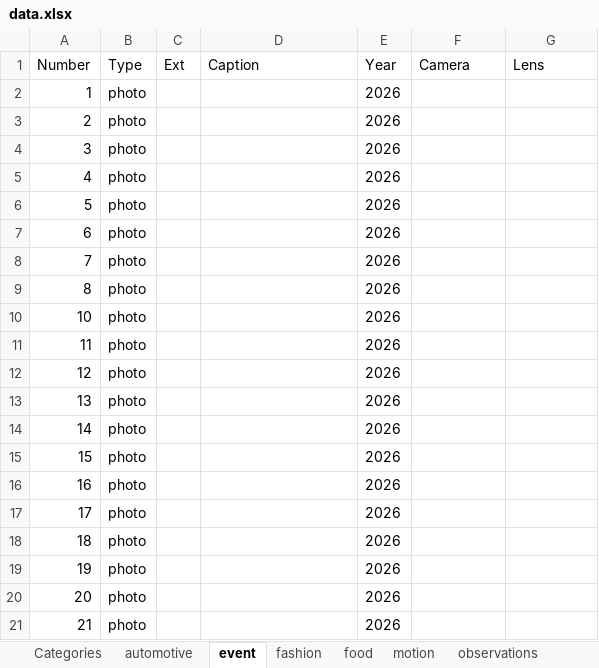
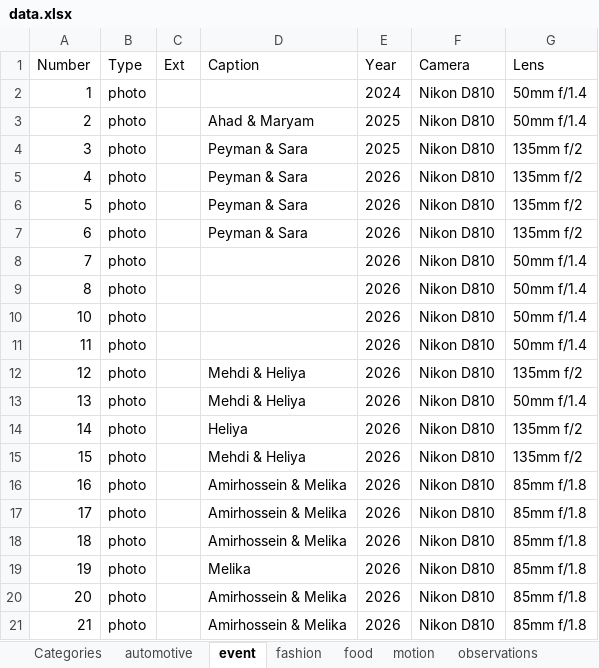
Before and after one commit to mohsen-01/portfolio, an Excel workbook: data.xlsx, sheet event, drawn as a sheet; values as stored, in another font and other column widths than the file's, no borders; the diff names each change by its address in the sheet, - before the commit and + after, or states it on an @@ line.

```diff
--- a/data.xlsx (sheet event)
+++ b/data.xlsx (sheet event)
-E2 (Year): 2026
+E2 (Year): 2024
-F2:F21 (Camera): (empty)
+F2:F21 (Camera): Nikon D810
-G2:G3 (Lens): (empty)
+G2:G3 (Lens): 50mm f/1.4
-D3 (Caption): (empty)
+D3 (Caption): Ahad & Maryam
-E3:E4 (Year): 2026
+E3:E4 (Year): 2025
-D4:D7 (Caption): (empty)
+D4:D7 (Caption): Peyman & Sara
-G4:G7 (Lens): (empty)
+G4:G7 (Lens): 135mm f/2
-G8:G11 (Lens): (empty)
+G8:G11 (Lens): 50mm f/1.4
-D12:D13 (Caption): (empty)
+D12:D13 (Caption): Mehdi & Heliya
-G12 (Lens): (empty)
+G12 (Lens): 135mm f/2
-G13 (Lens): (empty)
+G13 (Lens): 50mm f/1.4
-D14 (Caption): (empty)
+D14 (Caption): Heliya
-G14:G15 (Lens): (empty)
+G14:G15 (Lens): 135mm f/2
-D15 (Caption): (empty)
+D15 (Caption): Mehdi & Heliya
-D16:D18 (Caption): (empty)
+D16:D18 (Caption): Amirhossein & Melika
-G16:G21 (Lens): (empty)
+G16:G21 (Lens): 85mm f/1.8
-D19 (Caption): (empty)
+D19 (Caption): Melika
-D20:D21 (Caption): (empty)
+D20:D21 (Caption): Amirhossein & Melika
```
Also changed, not shown: sheet fashion, sheet automotive, sheet food, sheet motion.
